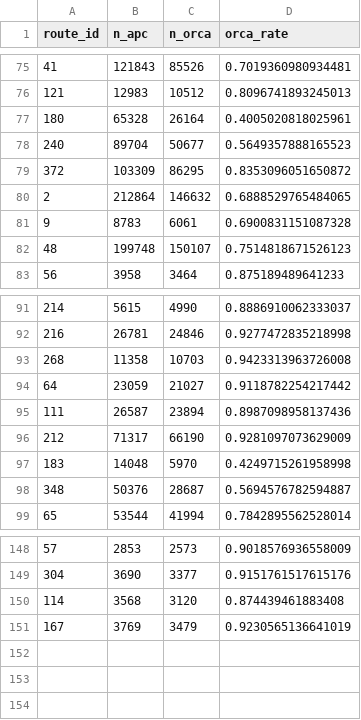
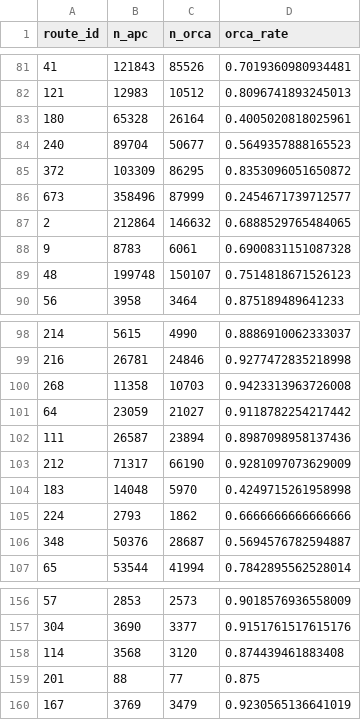
Before and after one commit to CSE482Winter2021/Major-Dudes, a CSV file: data/pipeline_outputs/p4_apc_aggregate_hr_winter.csv, drawn as a sheet; only a part is shown, gaps mark what is left out; the diff covers the shown part only; the diff names each change by its address in the sheet, - before the commit and + after, or states it on an @@ line.

```diff
--- a/data/pipeline_outputs/p4_apc_aggregate_hr_winter.csv
+++ b/data/pipeline_outputs/p4_apc_aggregate_hr_winter.csv
+row 86: 673 | 358496 | 87999 | 0.2454671739712577
+row 105: 224 | 2793 | 1862 | 0.6666666666666666
+row 159: 201 | 88 | 77 | 0.875
```
Also changed, not shown: 6 added rows elsewhere in this file, 2 other files.
